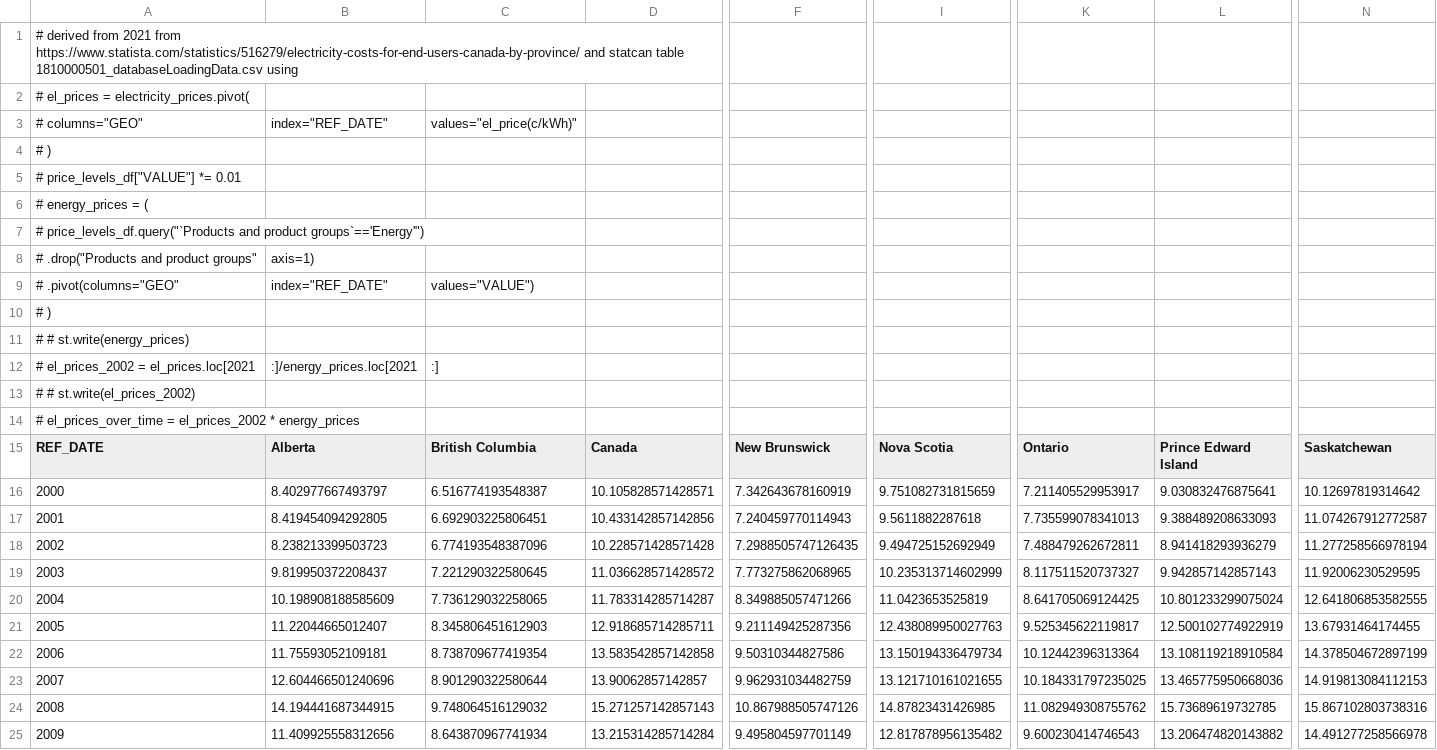
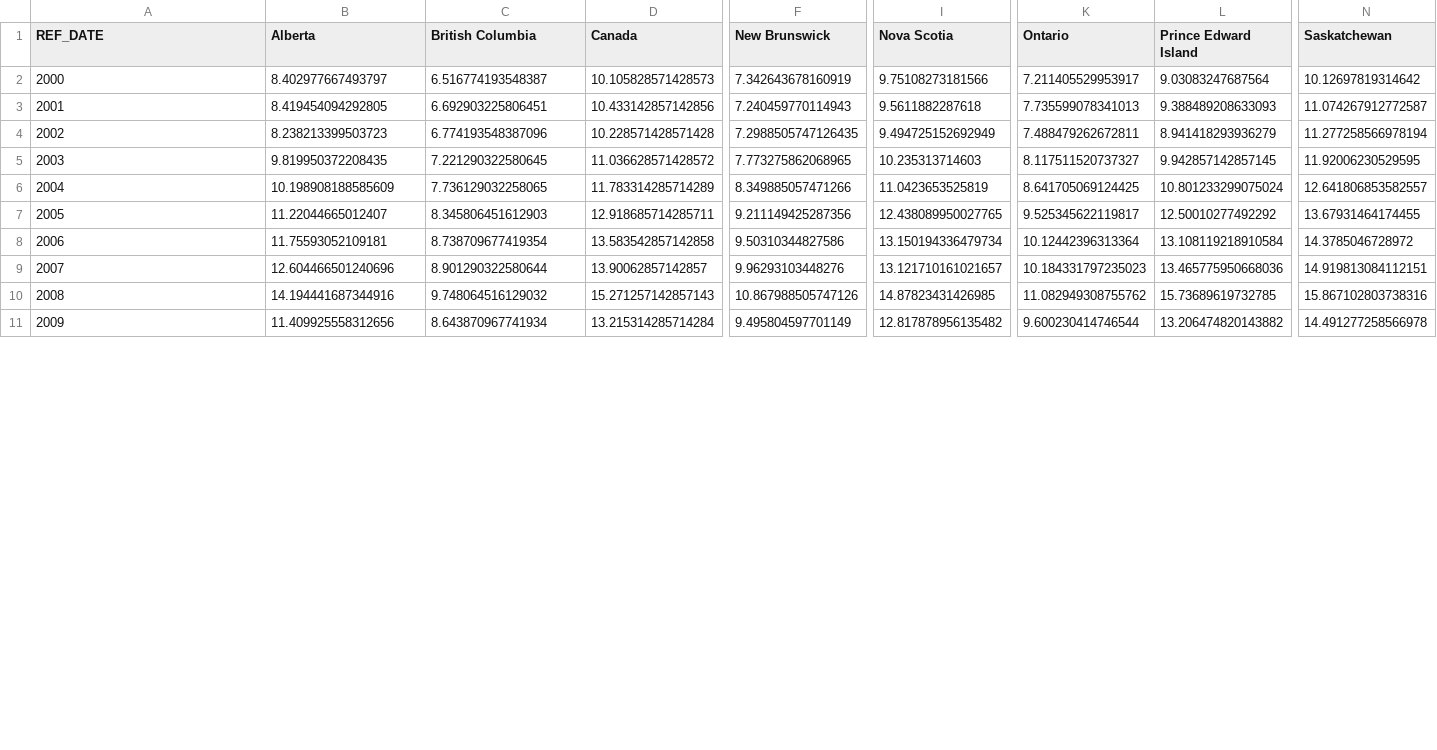
Before and after one commit to david-huck/abetam, a CSV file: data/canada/ca_electricity_prices.csv, drawn as a sheet; only a part is shown, gaps mark what is left out; removed rows and columns are numbered as before the commit, all else as after; rows hold the shown columns only; the diff covers the shown part only; the diff names each change by its address in the sheet, - before the commit and + after, or states it on an @@ line.

```diff
--- a/data/canada/ca_electricity_prices.csv
+++ b/data/canada/ca_electricity_prices.csv
-row 1: # derived from 2021 from https://www.statista.com/statistics/516279/electricity-costs-for-end-users-canada-by-province/ and statcan table 1810000501_databaseLoadingData.csv using
-row 2: # el_prices = electricity_prices.pivot(
-row 3: # columns="GEO" | index="REF_DATE" | values="el_price(c/kWh)"
-row 4: # )
-row 5: # price_levels_df["VALUE"] *= 0.01
-row 6: # energy_prices = (
-row 7: # price_levels_df.query("`Products and product groups`=='Energy'")
-row 8: # .drop("Products and product groups" | axis=1)
-row 9: # .pivot(columns="GEO" | index="REF_DATE" | values="VALUE")
-row 10: # )
-row 11: # # st.write(energy_prices)
-row 12: # el_prices_2002 = el_prices.loc[2021 | :]/energy_prices.loc[2021 | :]
-row 13: # # st.write(el_prices_2002)
-row 14: # el_prices_over_time = el_prices_2002 * energy_prices
-D2 (Canada): 10.105828571428571
+D2 (Canada): 10.105828571428573
-I2 (Nova Scotia): 9.751082731815659
+I2 (Nova Scotia): 9.75108273181566
-L2 (Prince Edward Island): 9.030832476875641
+L2 (Prince Edward Island): 9.03083247687564
-B5 (Alberta): 9.819950372208437
+B5 (Alberta): 9.819950372208435
-I5 (Nova Scotia): 10.235313714602999
+I5 (Nova Scotia): 10.235313714603
-L5 (Prince Edward Island): 9.942857142857143
+L5 (Prince Edward Island): 9.942857142857145
-D6 (Canada): 11.783314285714287
+D6 (Canada): 11.783314285714289
-N6 (Saskatchewan): 12.641806853582555
+N6 (Saskatchewan): 12.641806853582557
-I7 (Nova Scotia): 12.438089950027763
+I7 (Nova Scotia): 12.438089950027765
-L7 (Prince Edward Island): 12.500102774922919
+L7 (Prince Edward Island): 12.50010277492292
-N8 (Saskatchewan): 14.378504672897199
+N8 (Saskatchewan): 14.3785046728972
-F9 (New Brunswick): 9.962931034482759
+F9 (New Brunswick): 9.96293103448276
-I9 (Nova Scotia): 13.121710161021655
+I9 (Nova Scotia): 13.121710161021657
-K9 (Ontario): 10.184331797235025
+K9 (Ontario): 10.184331797235023
-N9 (Saskatchewan): 14.919813084112153
+N9 (Saskatchewan): 14.919813084112151
-B10 (Alberta): 14.194441687344915
+B10 (Alberta): 14.194441687344916
-K11 (Ontario): 9.600230414746543
+K11 (Ontario): 9.600230414746544
```
Also changed, not shown: 6 added rows and 23 edited cells elsewhere in this file, 26 other files.
